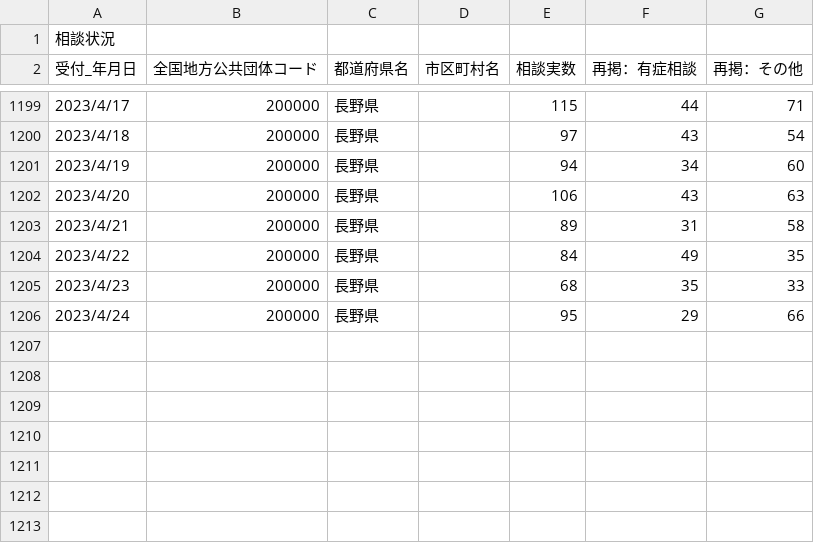
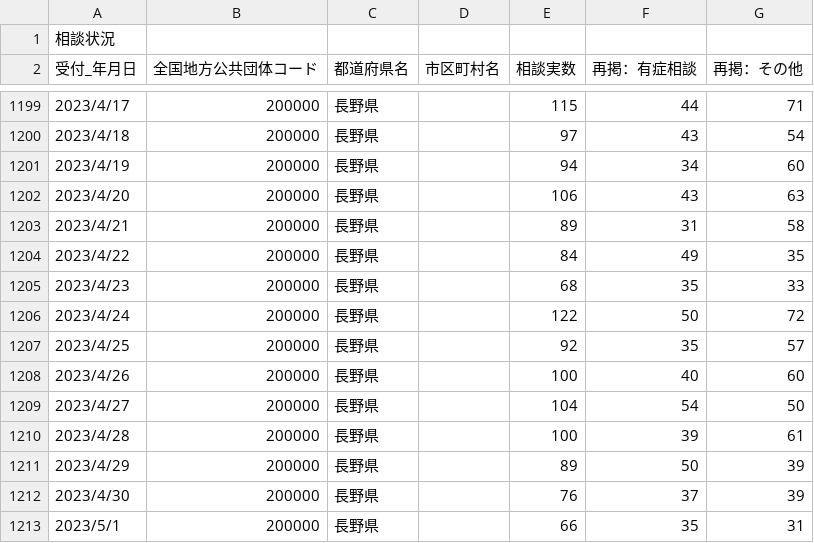
Before and after one commit to wataruoguchi/covid19_nagano_csv_to_json, a CSV file: src/.encoded/200000_nagano_covid19_call_center.csv, drawn as a sheet; only a part is shown, gaps mark what is left out.

```diff
--- a/src/.encoded/200000_nagano_covid19_call_center.csv
+++ b/src/.encoded/200000_nagano_covid19_call_center.csv
@@ -1205,2 +1205,9 @@
 2023/4/23,200000,長野県,,68,35,33
-2023/4/24,200000,長野県,,95,29,66
+2023/4/24,200000,長野県,,122,50,72
+2023/4/25,200000,長野県,,92,35,57
+2023/4/26,200000,長野県,,100,40,60
+2023/4/27,200000,長野県,,104,54,50
+2023/4/28,200000,長野県,,100,39,61
+2023/4/29,200000,長野県,,89,50,39
+2023/4/30,200000,長野県,,76,37,39
+2023/5/1,200000,長野県,,66,35,31
```
Also changed, not shown: src/.encoded/200000_nagano_covid19_test_count.csv, src/.encoded/call_center.csv, 4 other files.
